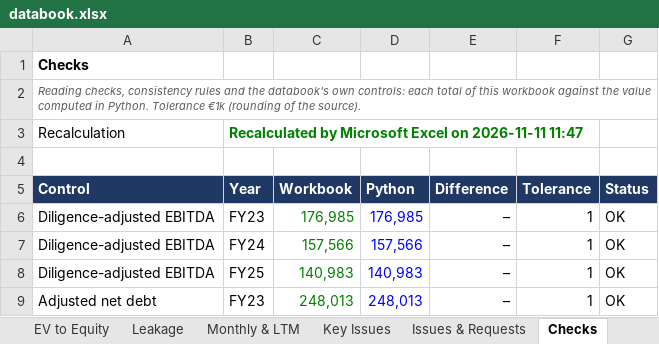
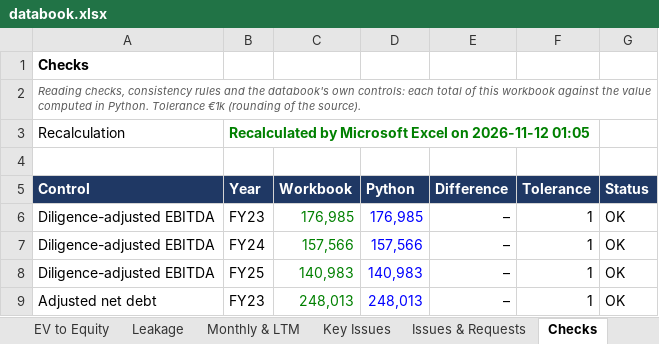
Before and after one commit to MItchell1970/dd-assistant, an Excel workbook: docs/examples/corticeira-amorim/databook.xlsx, sheet Checks, drawn as a sheet; only a part is shown; values as stored, in another font and other column widths than the file's, no borders; the diff names each change by its address in the sheet, - before the commit and + after, or states it on an @@ line.

```diff
--- a/docs/examples/corticeira-amorim/databook.xlsx (sheet Checks)
+++ b/docs/examples/corticeira-amorim/databook.xlsx (sheet Checks)
-B3 (Year): …Excel on 2026-11-11 11:47
+B3 (Year): …Excel on 2026-11-12 01:05
```
Also changed, not shown: sheet Read Me, docs/examples/tap/databook.xlsx, docs/examples/toyota-caetano/databook.xlsx, 8 other files.
